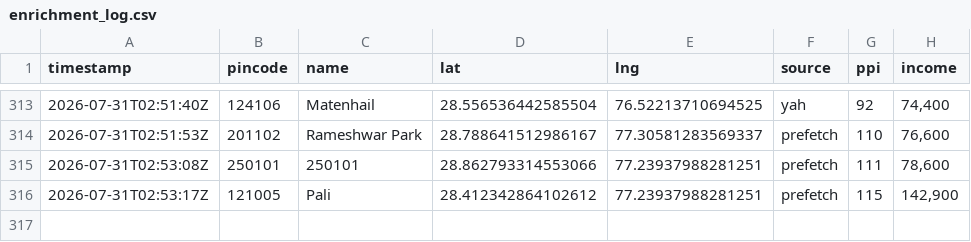
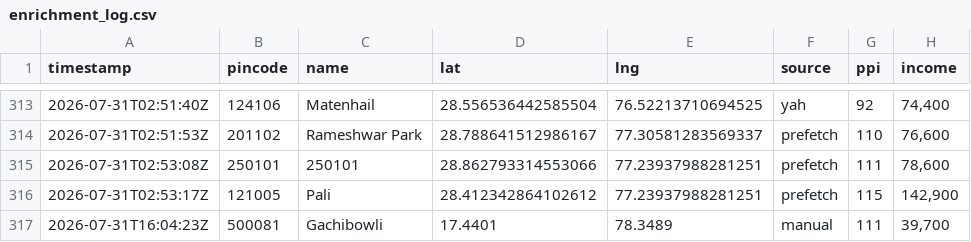
Before and after one commit to Raghotham-harish/paisa-map, a CSV file: data/output/enrichment_log.csv, drawn as a sheet; only a part is shown, gaps mark what is left out.

Commit message:
Auto-sync enrichment data: 316 pincodes (yah=174 prefetch=67) [skip ci]

```diff
--- a/data/output/enrichment_log.csv
+++ b/data/output/enrichment_log.csv
@@ -316 +316,2 @@ timestamp,pincode,name,lat,lng,source,ppi,income
 2026-07-31T02:53:17Z,121005,Pali,28.412342864102612,77.23937988281251,prefetch,115,"142,900"
+2026-07-31T16:04:23Z,500081,Gachibowli,17.4401,78.3489,manual,111,"39,700"
```
